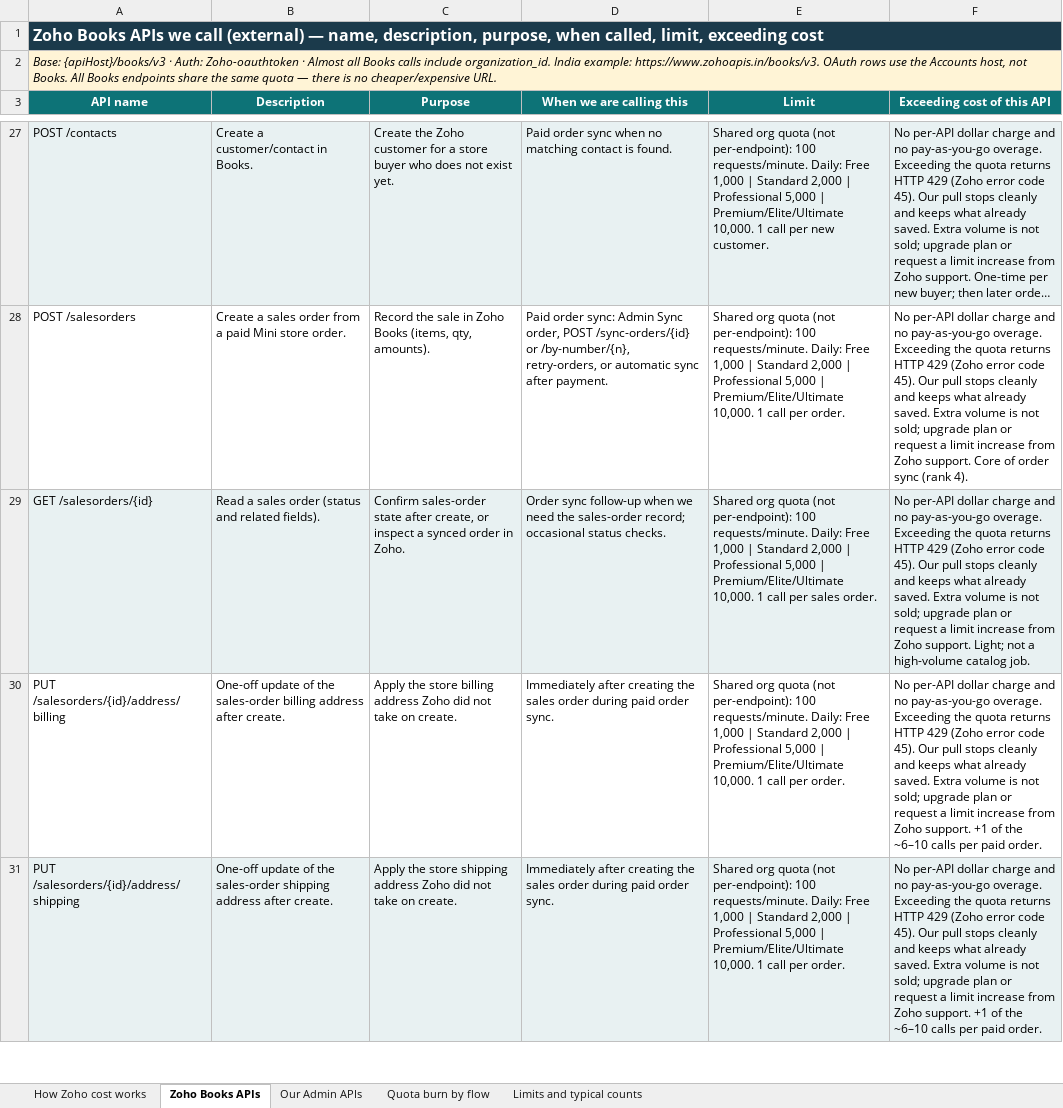
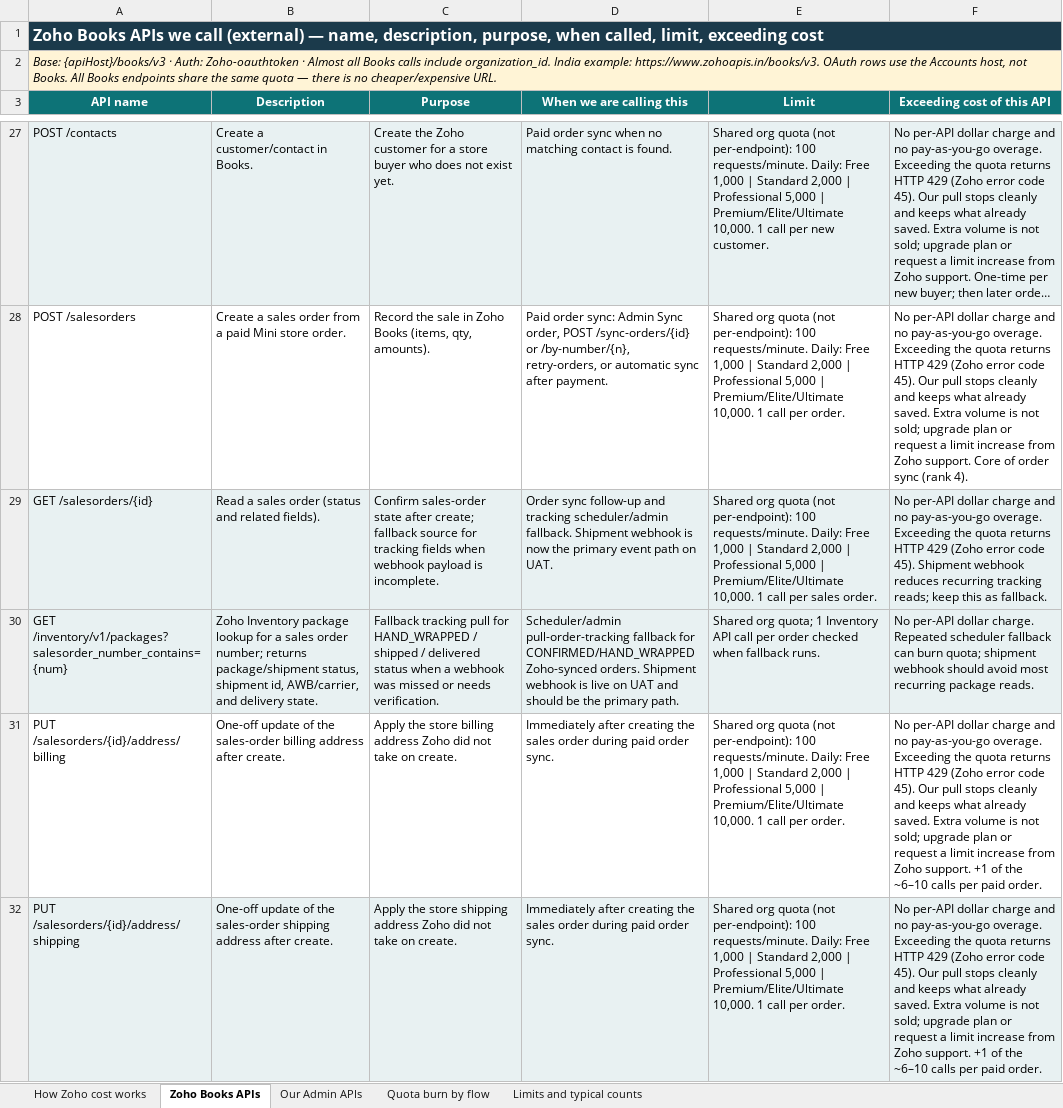
Before and after one commit to daivagitt/Minisnmore, an Excel workbook: docs/zoho-books-api-catalogue.xlsx, sheet Zoho Books APIs, drawn as a sheet; only a part is shown, gaps mark what is left out; long unchanged cells end in …; values as stored, in another font and other column widths than the file's, no borders; the diff names each change by its address in the sheet, - before the commit and + after, or states it on an @@ line.

Commit message:
docs: update zoho webhook spreadsheets

```diff
--- a/docs/zoho-books-api-catalogue.xlsx (sheet Zoho Books APIs)
+++ b/docs/zoho-books-api-catalogue.xlsx (sheet Zoho Books APIs)
-C29 (Purpose): …state after create, or inspect a synced order in Zoho.
+C29 (Purpose): …state after create; fallback source for tracking fields when webhook payload is incomplete.
-D29 (When we are calling this): …sync follow-up when we need the sales-order record; occasional status checks.
+D29 (When we are calling this): …sync follow-up and tracking scheduler/admin fallback. Shipment webhook is now the primary event path on UAT.
-F29 (Exceeding cost of this API): …code 45). Our pull stops cleanly and keeps what already saved. Extra volume is not sold; upgrade plan or request a limit increase from Zoho support. Light; not a high-volume catalog job.
+F29 (Exceeding cost of this API): …code 45). Shipment webhook reduces recurring tracking reads; keep this as fallback.
+row 30: GET /inventory/v1/packages?salesorder_number_contains={num} | Zoho Inventory package lookup for a sales order number; returns package/shipment status, shipment id, AWB/carrier, and delivery state. | Fallback tracking pull for HAND_WRAPPED / shipped / delivered status when a webhook was missed or needs verification. | Scheduler/admin pull-order-tracking fallback for CONFIRMED/HAND_WRAPPED Zoho-synced orders. Shipment webhook is live on UAT and should be the primary path. | Shared org quota; 1 Inventory API call per order checked when fallback runs. | No per-API dollar charge. Repeated scheduler fallback can burn quota; shipment webhook should avoid most recurring package reads.
```
Also changed, not shown: sheet Quota burn by flow, sheet Limits and typical counts, sheet Our Admin APIs, sheet How Zoho cost works, docs/zoho-books-apis-webhooks-module-wise.xlsx, docs/zoho-books-webhook-websocket-api-conservation-plan.xlsx.
